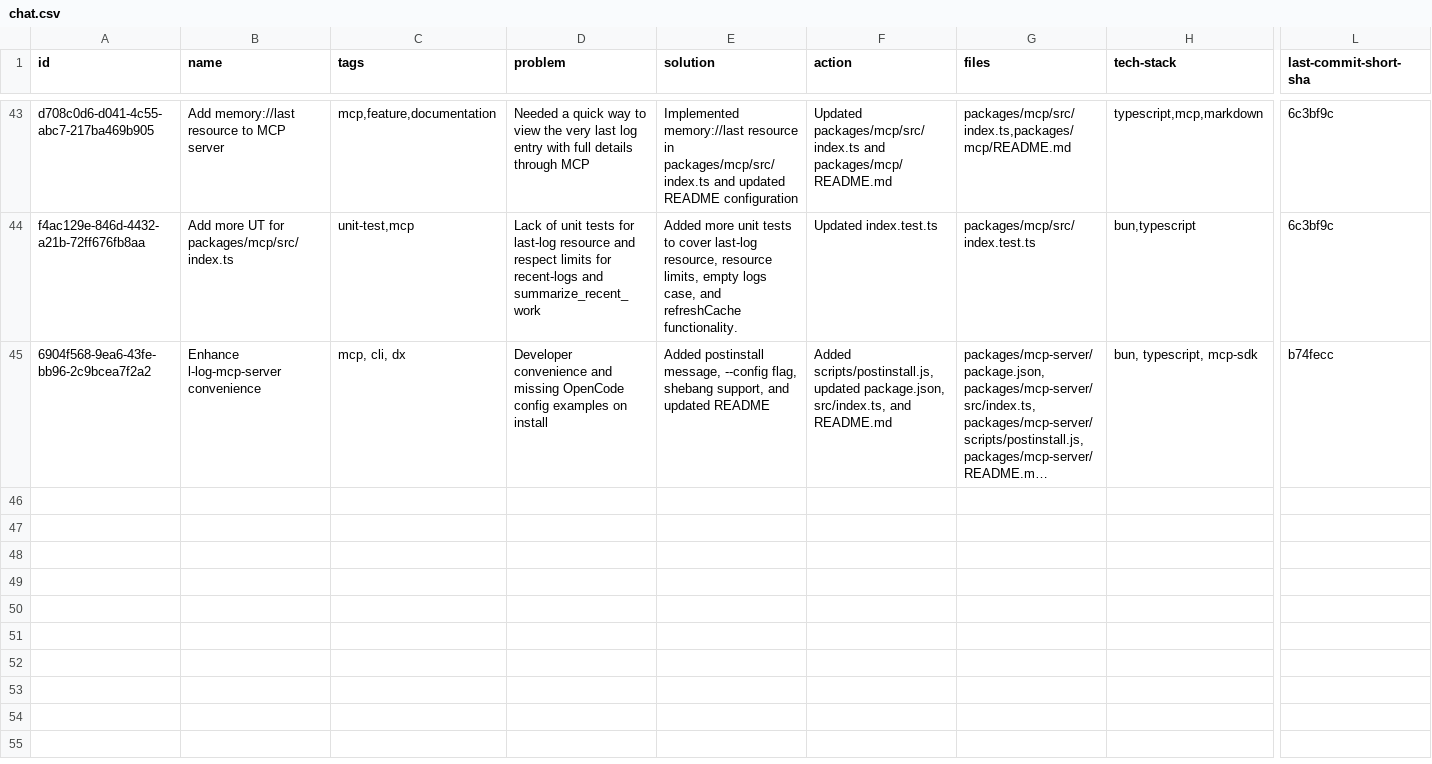
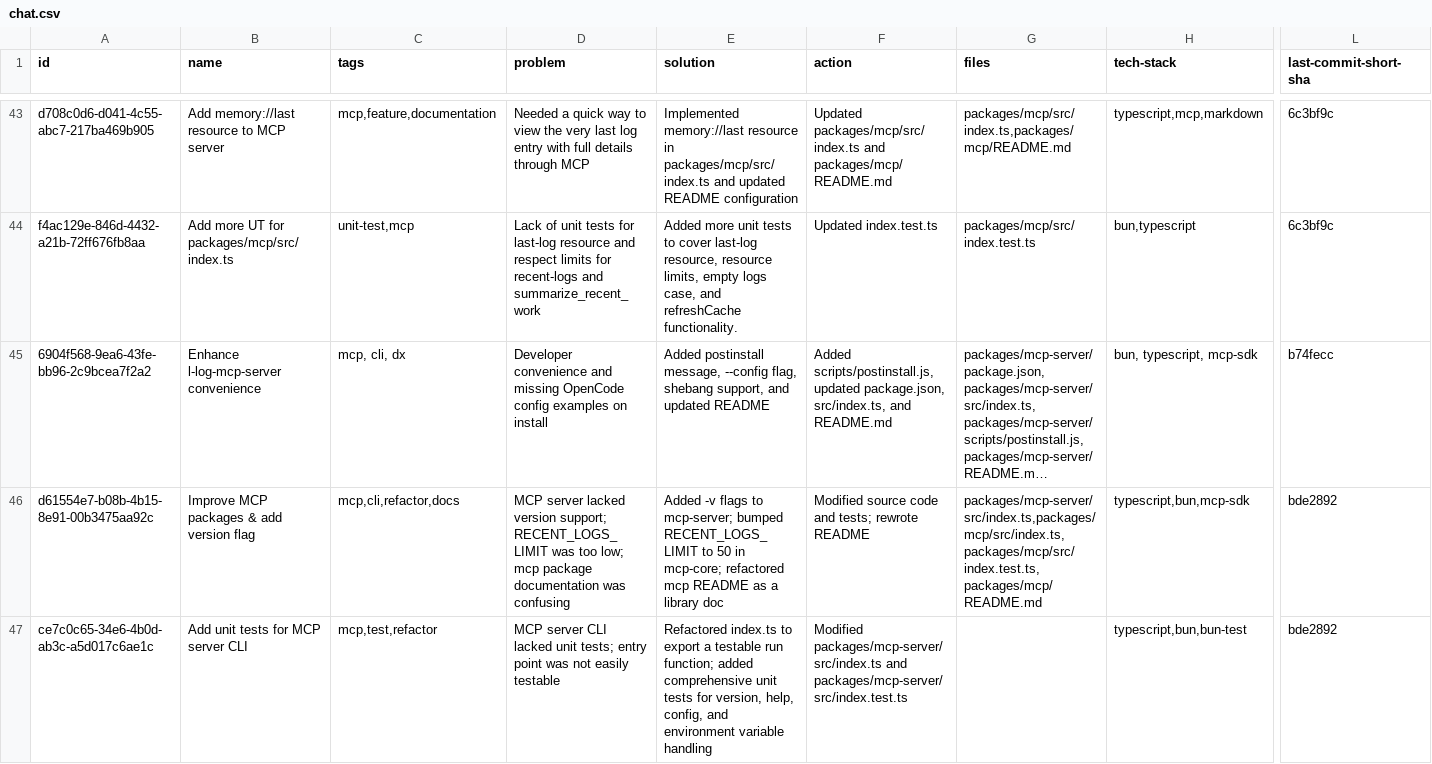
Before and after one commit to loclv/llm-lean-log, a CSV file: logs/chat.csv, drawn as a sheet; only a part is shown, gaps mark what is left out; long unchanged cells end in …; rows hold the shown columns only; the diff names each change by its address in the sheet, - before the commit and + after, or states it on an @@ line.

Commit message:
📖 DOC: Add l-log-mcp-server badges, version flag, and comprehensive CLI tests
Add l-log-mcp-server npm version and download badges to README.md. Add --version/-v/-V CLI flag to mcp-server with version 0.1.1. Increase RECENT_LOGS_LIMIT from 8 to 50 in mcp package. Add comprehensive unit tests for mcp-server CLI covering version, help, config flags, environment variable handling, and file existence checks. Refactor index.ts to export testable run function. Update CHANGELOG.md and README.md with version

```diff
--- a/logs/chat.csv
+++ b/logs/chat.csv
+row 46: d61554e7-b08b-4b15-8e91-00b3475aa92c | Improve MCP packages & add version flag | mcp,cli,refactor,docs | MCP server lacked version support; RECENT_LOGS_LIMIT was too low; mcp package documentation was confusing | Added -v flags to mcp-server; bumped RECENT_LOGS_LIMIT to 50 in mcp-core; refactored mcp README as a library doc | Modified source code and tests; rewrote README | packages/mcp-server/src/index.ts,packages/mcp/src/index.ts,packages/mcp/src/index.test.ts,packages/mcp/README.md | typescript,bun,mcp-sdk | bde2892
+row 47: ce7c0c65-34e6-4b0d-ab3c-a5d017c6ae1c | Add unit tests for MCP server CLI | mcp,test,refactor | MCP server CLI lacked unit tests; entry point was not easily testable | Refactored index.ts to export a testable run function; added comprehensive unit tests for version, help, config, and environment variable handling | Modified packages/mcp-server/src/index.ts and packages/mcp-server/src/index.test.ts |  | typescript,bun,bun-test | bde2892
```
Also changed, not shown: 9 other files.
